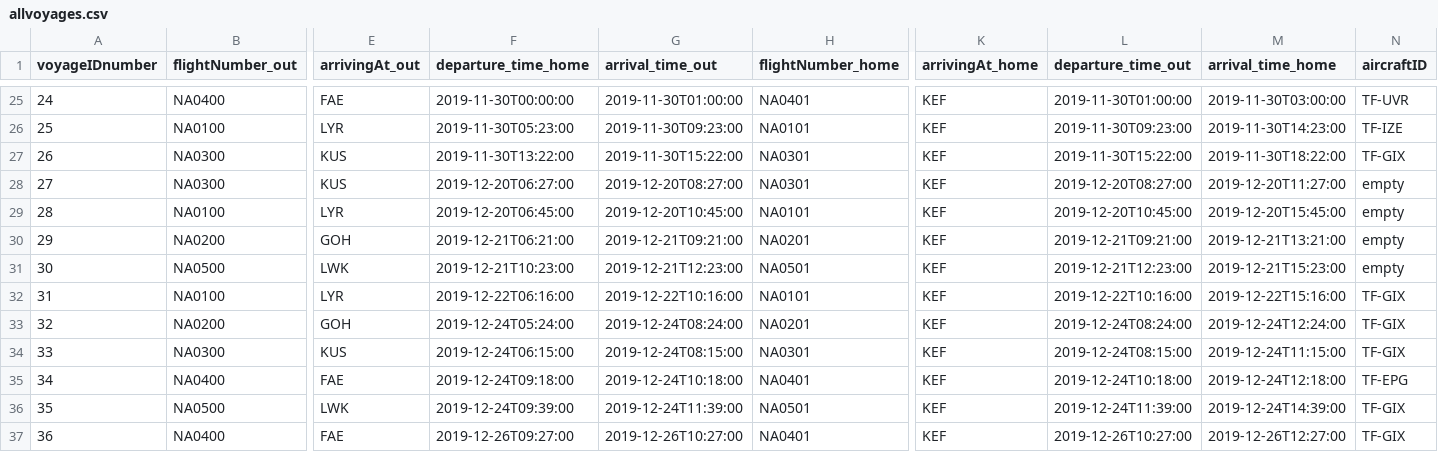
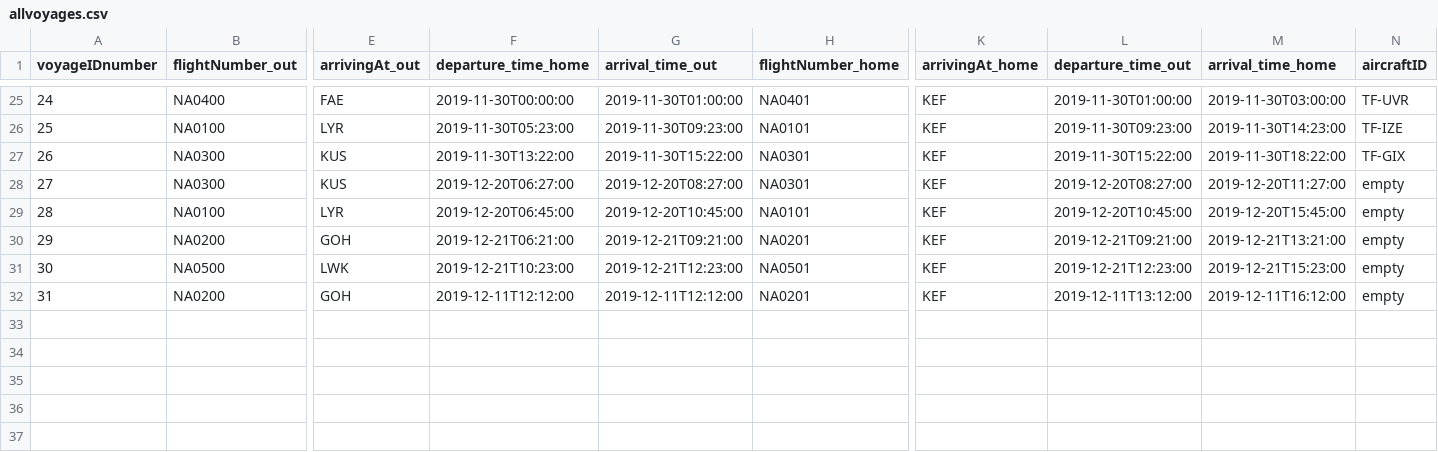
Before and after one commit to helenaj18/Dagb-k, a CSV file: NaNair/UPDATEDSTUDENTDATA/allvoyages.csv, drawn as a sheet; only a part is shown, gaps mark what is left out; removed rows and columns are numbered as before the commit, all else as after; rows hold the shown columns only; the diff names each change by its address in the sheet, - before the commit and + after, or states it on an @@ line.

Commit message:
ekki hægt að bæta við voyage aftur í tímann

```diff
--- a/NaNair/UPDATEDSTUDENTDATA/allvoyages.csv
+++ b/NaNair/UPDATEDSTUDENTDATA/allvoyages.csv
-row 32: 31 | NA0100 | LYR | 2019-12-22T06:16:00 | 2019-12-22T10:16:00 | NA0101 | KEF | 2019-12-22T10:16:00 | 2019-12-22T15:16:00 | TF-GIX
@@ column A (voyageIDnumber) renumbered in row 32 @@
-F32 (departure_time_home): 2019-12-24T05:24:00
+F32 (departure_time_home): 2019-12-11T12:12:00
-G32 (arrival_time_out): 2019-12-24T08:24:00
+G32 (arrival_time_out): 2019-12-11T12:12:00
-L32 (departure_time_out): 2019-12-24T08:24:00
+L32 (departure_time_out): 2019-12-11T13:12:00
-M32 (arrival_time_home): 2019-12-24T12:24:00
+M32 (arrival_time_home): 2019-12-11T16:12:00
-N32 (aircraftID): TF-GIX
+N32 (aircraftID): empty
-row 34: 33 | NA0300 | KUS | 2019-12-24T06:15:00 | 2019-12-24T08:15:00 | NA0301 | KEF | 2019-12-24T08:15:00 | 2019-12-24T11:15:00 | TF-GIX
-row 35: 34 | NA0400 | FAE | 2019-12-24T09:18:00 | 2019-12-24T10:18:00 | NA0401 | KEF | 2019-12-24T10:18:00 | 2019-12-24T12:18:00 | TF-EPG
-row 36: 35 | NA0500 | LWK | 2019-12-24T09:39:00 | 2019-12-24T11:39:00 | NA0501 | KEF | 2019-12-24T11:39:00 | 2019-12-24T14:39:00 | TF-GIX
-row 37: 36 | NA0400 | FAE | 2019-12-26T09:27:00 | 2019-12-26T10:27:00 | NA0401 | KEF | 2019-12-26T10:27:00 | 2019-12-26T12:27:00 | TF-GIX
```
Also changed, not shown: 2 other files.
